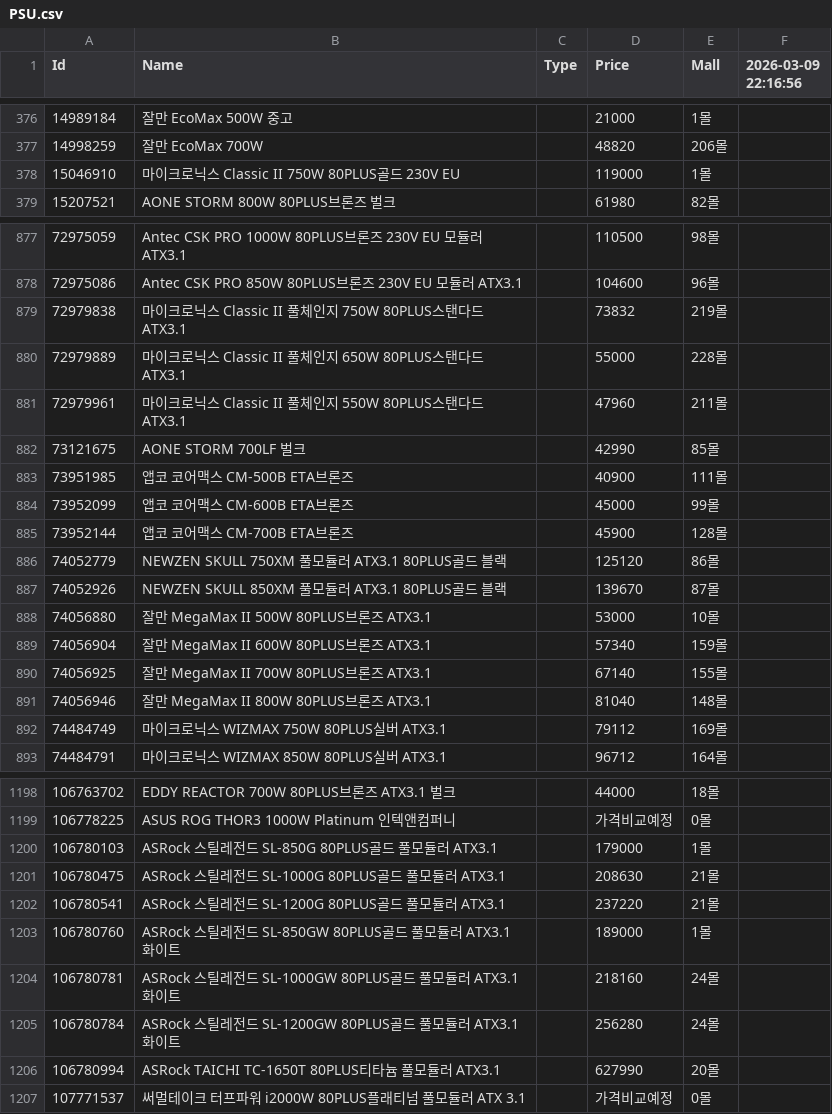
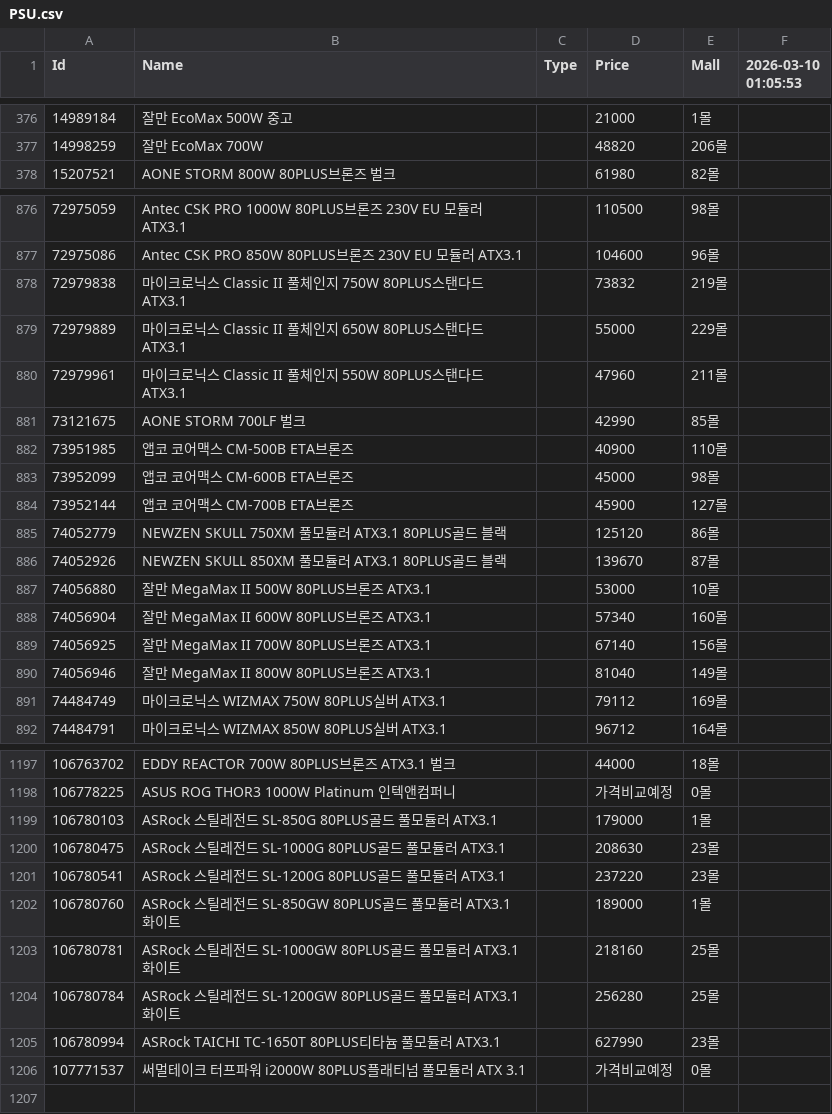
Before and after one commit to SSSSSSSSSSSSSSSSSSSSSSSSSSSSSSSSSSSSSun/Danawa-Crawler, a CSV file: crawl_data/PSU.csv, drawn as a sheet; only a part is shown, gaps mark what is left out; the diff covers the shown part only.

```diff
--- a/crawl_data/PSU.csv
+++ b/crawl_data/PSU.csv
@@ -1 +1 @@
-Id,Name,Type,Price,Mall,2026-03-09 22:16:56
+Id,Name,Type,Price,Mall,2026-03-10 01:05:53
@@ -377,3 +377,2 @@ Id,Name,Type,Price,Mall,2026-03-09 22:16:56
 14998259,잘만 EcoMax 700W,,48820,206몰,
-15046910,마이크로닉스 Classic II 750W 80PLUS골드 230V EU,,119000,1몰,
 15207521,AONE STORM 800W 80PLUS브론즈 벌크,,61980,82몰,
@@ -879,8 +878,8 @@ Id,Name,Type,Price,Mall,2026-03-09 22:16:56
 72979838,마이크로닉스 Classic II 풀체인지 750W 80PLUS스탠다드 ATX3.1,,73832,219몰,
-72979889,마이크로닉스 Classic II 풀체인지 650W 80PLUS스탠다드 ATX3.1,,55000,228몰,
+72979889,마이크로닉스 Classic II 풀체인지 650W 80PLUS스탠다드 ATX3.1,,55000,229몰,
 72979961,마이크로닉스 Classic II 풀체인지 550W 80PLUS스탠다드 ATX3.1,,47960,211몰,
 73121675,AONE STORM 700LF 벌크,,42990,85몰,
-73951985,앱코 코어맥스 CM-500B ETA브론즈,,40900,111몰,
-73952099,앱코 코어맥스 CM-600B ETA브론즈,,45000,99몰,
-73952144,앱코 코어맥스 CM-700B ETA브론즈,,45900,128몰,
+73951985,앱코 코어맥스 CM-500B ETA브론즈,,40900,110몰,
+73952099,앱코 코어맥스 CM-600B ETA브론즈,,45000,98몰,
+73952144,앱코 코어맥스 CM-700B ETA브론즈,,45900,127몰,
 74052779,NEWZEN SKULL 750XM 풀모듈러 ATX3.1 80PLUS골드 블랙,,125120,86몰,
@@ -888,5 +887,5 @@ Id,Name,Type,Price,Mall,2026-03-09 22:16:56
 74056880,잘만 MegaMax II 500W 80PLUS브론즈 ATX3.1,,53000,10몰,
-74056904,잘만 MegaMax II 600W 80PLUS브론즈 ATX3.1,,57340,159몰,
-74056925,잘만 MegaMax II 700W 80PLUS브론즈 ATX3.1,,67140,155몰,
-74056946,잘만 MegaMax II 800W 80PLUS브론즈 ATX3.1,,81040,148몰,
+74056904,잘만 MegaMax II 600W 80PLUS브론즈 ATX3.1,,57340,160몰,
+74056925,잘만 MegaMax II 700W 80PLUS브론즈 ATX3.1,,67140,156몰,
+74056946,잘만 MegaMax II 800W 80PLUS브론즈 ATX3.1,,81040,149몰,
 74484749,마이크로닉스 WIZMAX 750W 80PLUS실버 ATX3.1,,79112,169몰,
@@ -1200,8 +1199,8 @@ Id,Name,Type,Price,Mall,2026-03-09 22:16:56
 106780103,ASRock 스틸레전드 SL-850G 80PLUS골드 풀모듈러 ATX3.1,,179000,1몰,
-106780475,ASRock 스틸레전드 SL-1000G 80PLUS골드 풀모듈러 ATX3.1,,208630,21몰,
-106780541,ASRock 스틸레전드 SL-1200G 80PLUS골드 풀모듈러 ATX3.1,,237220,21몰,
+106780475,ASRock 스틸레전드 SL-1000G 80PLUS골드 풀모듈러 ATX3.1,,208630,23몰,
+106780541,ASRock 스틸레전드 SL-1200G 80PLUS골드 풀모듈러 ATX3.1,,237220,23몰,
 106780760,ASRock 스틸레전드 SL-850GW 80PLUS골드 풀모듈러 ATX3.1 화이트,,189000,1몰,
-106780781,ASRock 스틸레전드 SL-1000GW 80PLUS골드 풀모듈러 ATX3.1 화이트,,218160,24몰,
-106780784,ASRock 스틸레전드 SL-1200GW 80PLUS골드 풀모듈러 ATX3.1 화이트,,256280,24몰,
-106780994,ASRock TAICHI TC-1650T 80PLUS티타늄 풀모듈러 ATX3.1,,627990,20몰,
+106780781,ASRock 스틸레전드 SL-1000GW 80PLUS골드 풀모듈러 ATX3.1 화이트,,218160,25몰,
+106780784,ASRock 스틸레전드 SL-1200GW 80PLUS골드 풀모듈러 ATX3.1 화이트,,256280,25몰,
+106780994,ASRock TAICHI TC-1650T 80PLUS티타늄 풀모듈러 ATX3.1,,627990,23몰,
 107771537,써멀테이크 터프파워 i2000W 80PLUS플래티넘 풀모듈러 ATX 3.1,,가격비교예정,0몰,
```
Also changed, not shown: 39 edited cells elsewhere in this file, crawl_data/Case.csv, crawl_data/Mainboard.csv, 7 other files.
